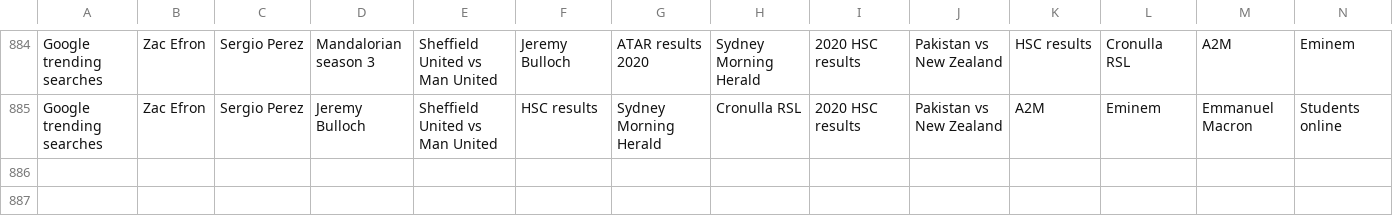
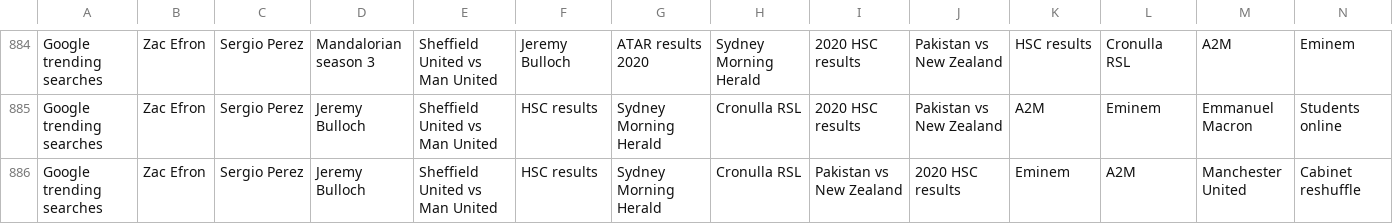
Before and after one commit to joshnicholas/data, a CSV file: Aus_google_trends.csv, drawn as a sheet; only a part is shown, gaps mark what is left out; rows hold the shown columns only; the diff names each change by its address in the sheet, - before the commit and + after, or states it on an @@ line.

Commit message:
Latest data: Sat Dec 19 03:29:31 UTC 2020

```diff
--- a/Aus_google_trends.csv
+++ b/Aus_google_trends.csv
+row 886: Google trending searches | Zac Efron | Sergio Perez | Jeremy Bulloch | Sheffield United vs Man United | HSC results | Sydney Morning Herald | Cronulla RSL | Pakistan vs New Zealand | 2020 HSC results | Eminem | A2M | Manchester United | Cabinet reshuffle
```
